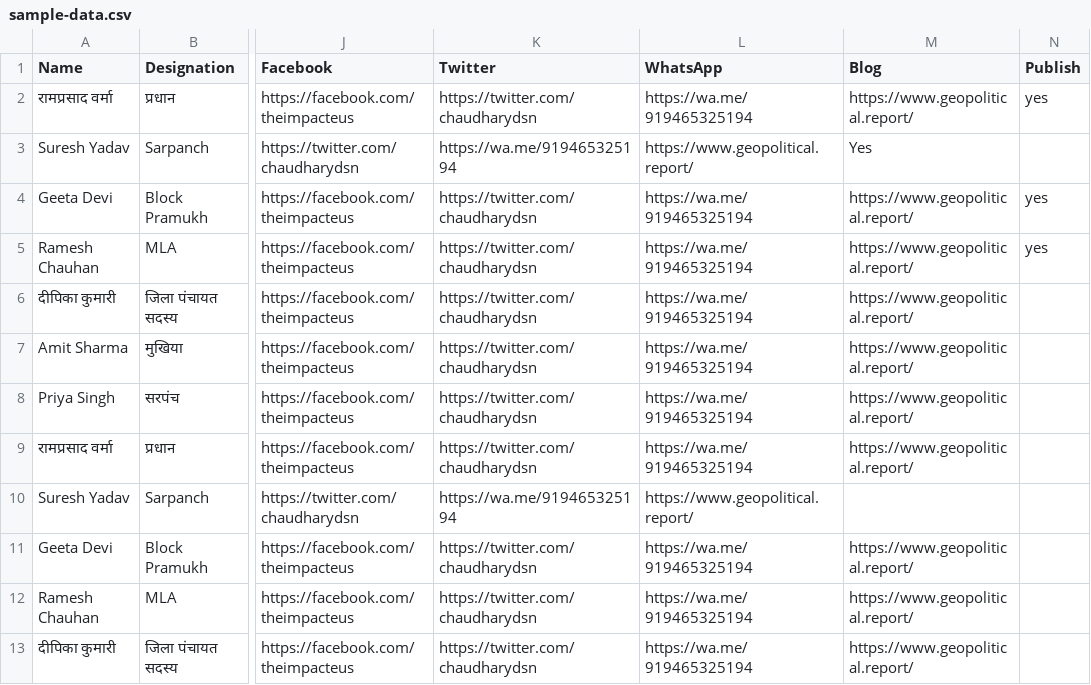
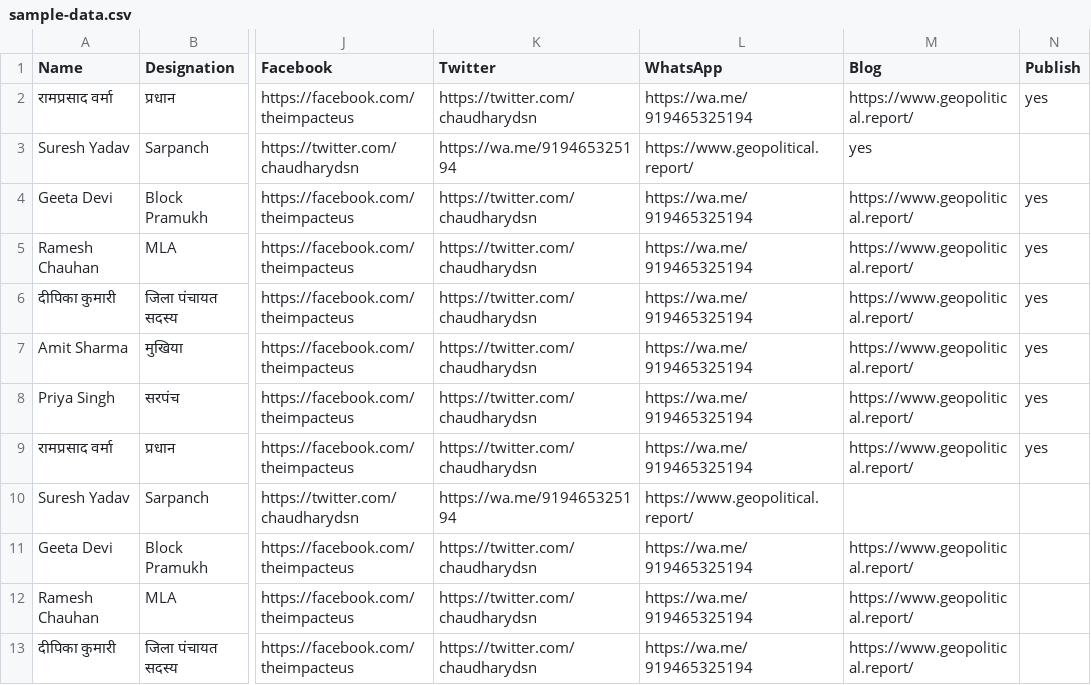
Before and after one commit to rajkajtheibx/rajkaj, a CSV file: sample-data.csv, drawn as a sheet; only a part is shown, gaps mark what is left out; the diff names each change by its address in the sheet, - before the commit and + after, or states it on an @@ line.

Commit message:
Update sample-data.csv

```diff
--- a/sample-data.csv
+++ b/sample-data.csv
-M3 (Blog): Yes
+M3 (Blog): yes
-N6:N9 (Publish): (empty)
+N6:N9 (Publish): yes
```
